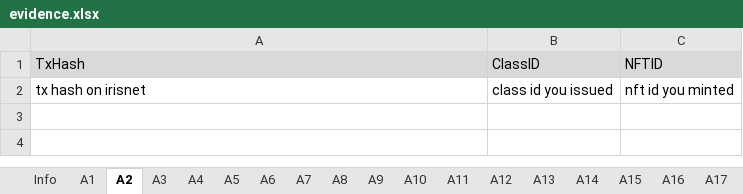
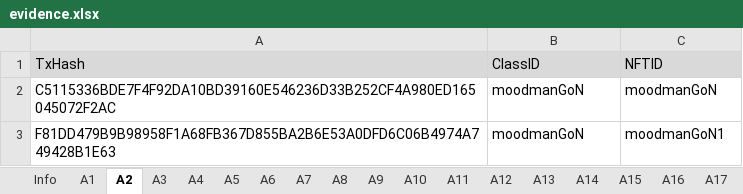
Before and after one commit to game-of-nfts/gon-evidence, an Excel workbook: Boblev999/evidence.xlsx, sheet A2, drawn as a sheet; values as stored, in another font and other column widths than the file's, no borders; removed rows and columns are numbered as before the commit, all else as after; the diff names each change by its address in the sheet, - before the commit and + after, or states it on an @@ line.

Commit message:
Update moodman evidence.xlsx for Task A1-A6

```diff
--- a/Boblev999/evidence.xlsx (sheet A2)
+++ b/Boblev999/evidence.xlsx (sheet A2)
-row 2: tx hash on irisnet | class id you issued | nft id you minted
+row 2: C5115336BDE7F4F92DA10BD39160E546236D33B252CF4A980ED165045072F2AC | moodmanGoN | moodmanGoN
+row 3: F81DD479B9B98958F1A68FB367D855BA2B6E53A0DFD6C06B4974A749428B1E63 | moodmanGoN | moodmanGoN1
```
Also changed, not shown: sheet A3, sheet A4, sheet A5, sheet A6, sheet A1.
